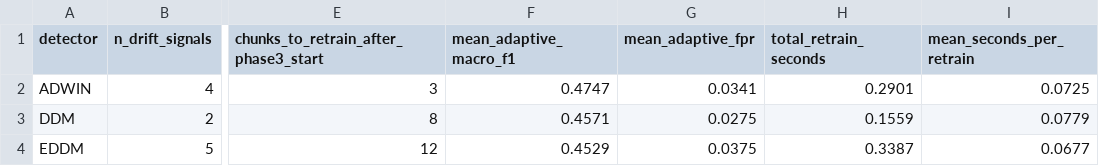
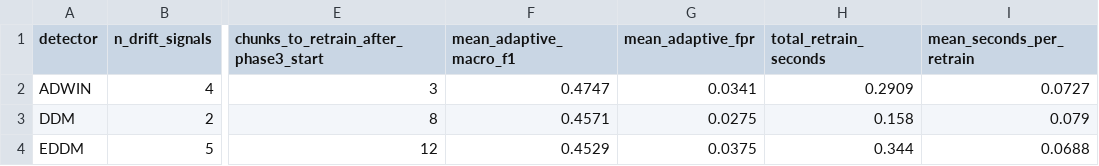
Before and after one commit to guttamahesh/adaptive-drift-aware-ids, a CSV file: results/drift_detector_timing.csv, drawn as a sheet; only a part is shown, gaps mark what is left out; the diff names each change by its address in the sheet, - before the commit and + after, or states it on an @@ line.

Commit message:
Add confusion matrices and full precision/recall/F1/accuracy reporting
- baseline_analysis.ipynb, baseline_analysis_pooled_holdout.ipynb: row-normalised
  multiclass confusion matrix heatmaps
- adaptive_ids_adwin.ipynb: static-vs-adaptive confusion matrix pairs per phase
  in evaluate_holdout()
- drift_detector_comparison.ipynb: 4-panel (ADWIN/DDM/EDDM/Static) confusion
  matrix + full classification_report on combined 3-phase holdout
- updated retrain-time result CSVs from latest reruns

```diff
--- a/results/drift_detector_timing.csv
+++ b/results/drift_detector_timing.csv
-H2 (total_retrain_seconds): 0.2901
+H2 (total_retrain_seconds): 0.2909
-I2 (mean_seconds_per_retrain): 0.0725
+I2 (mean_seconds_per_retrain): 0.0727
-H3 (total_retrain_seconds): 0.1559
+H3 (total_retrain_seconds): 0.158
-I3 (mean_seconds_per_retrain): 0.0779
+I3 (mean_seconds_per_retrain): 0.079
-H4 (total_retrain_seconds): 0.3387
+H4 (total_retrain_seconds): 0.344
-I4 (mean_seconds_per_retrain): 0.0677
+I4 (mean_seconds_per_retrain): 0.0688
```
Also changed, not shown: 11 other files.
